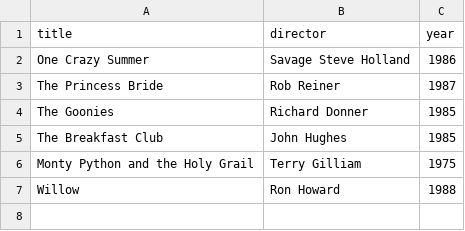
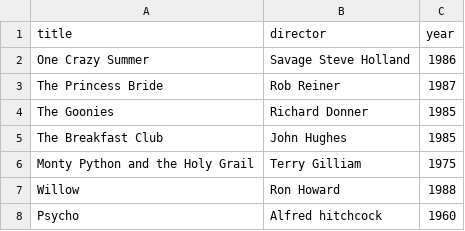
Before and after one commit to SimlyWimly/webflyx, a CSV file: classics.csv, drawn as a sheet; the diff names each change by its address in the sheet, - before the commit and + after, or states it on an @@ line.

Commit message:
L: Added to Psycho to classics.csv

```diff
--- a/classics.csv
+++ b/classics.csv
+row 8: Psycho | Alfred hitchcock | 1960
```
